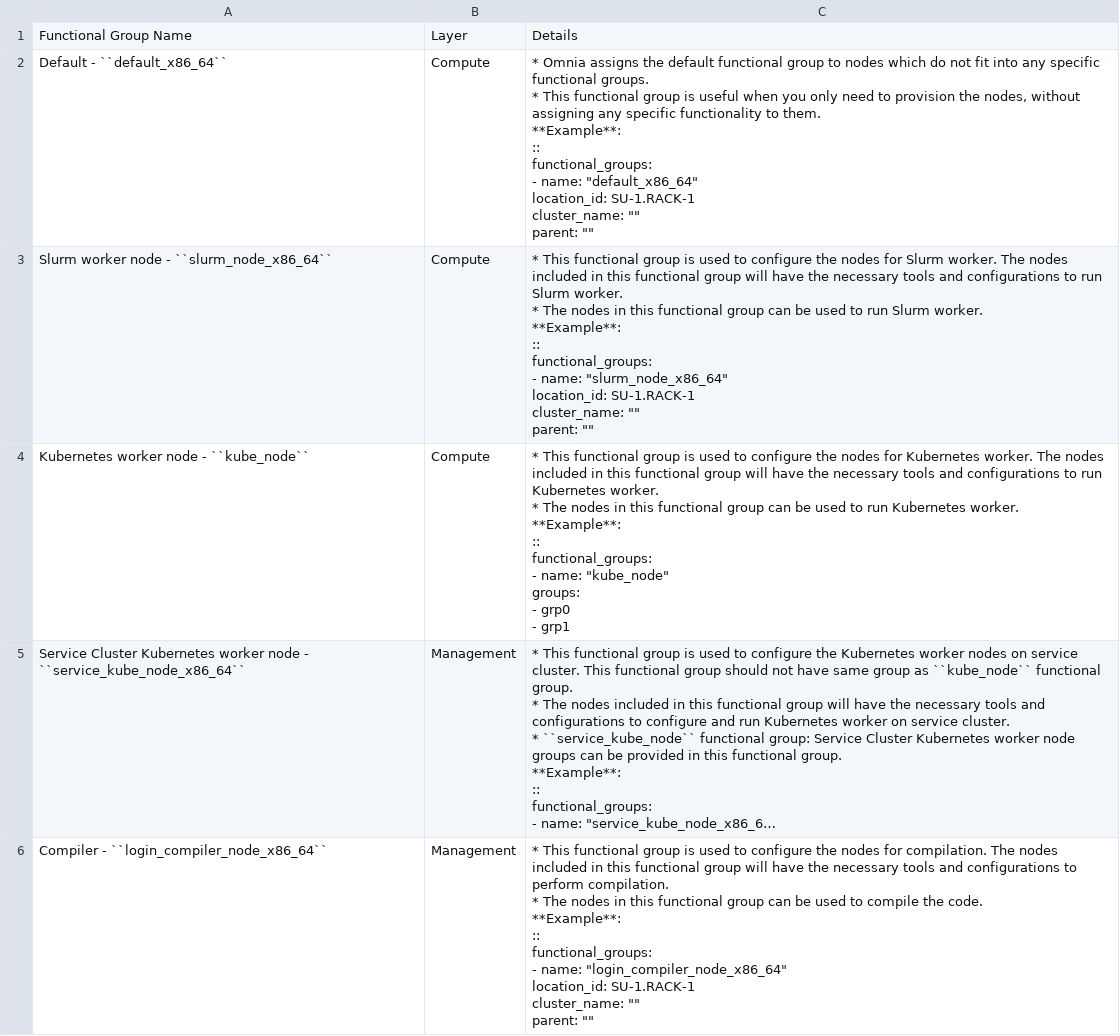
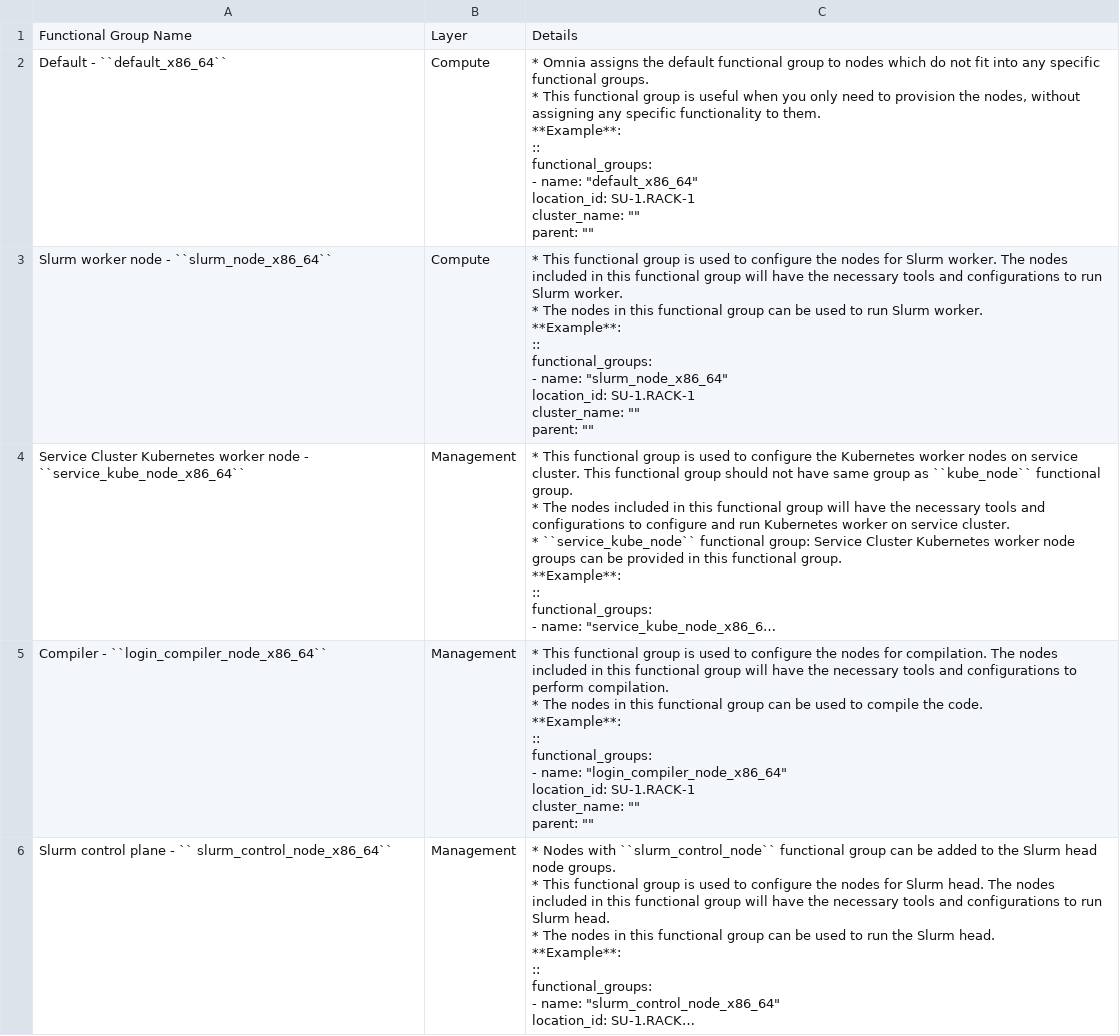
Before and after one commit to vasanthsathya/omnia, a CSV file: docs/source/Tables/omnia_roles.csv, drawn as a sheet; only a part is shown; the shorter side is filled out with more unchanged rows; long unchanged cells end in …; ↵ is a line break in a cell; the diff names each change by its address in the sheet, - before the commit and + after, or states it on an @@ line.

Commit message:
Removed the Kubernetes worker node - ``kube_node``

```diff
--- a/docs/source/Tables/omnia_roles.csv
+++ b/docs/source/Tables/omnia_roles.csv
-row 4: Kubernetes worker node - ``kube_node`` | Compute | * This functional group is used to configure the nodes for Kubernetes worker. The nodes included in this functional group will have the necessary tools and configurations to run Kubernetes worker. ↵ * The nodes in this functional group can be used to run Kubernetes worker. ↵ **Example**: ↵ :: ↵ functional_groups: ↵ - name: "kube_node" ↵ groups: ↵ - grp0 ↵ - grp1
```
